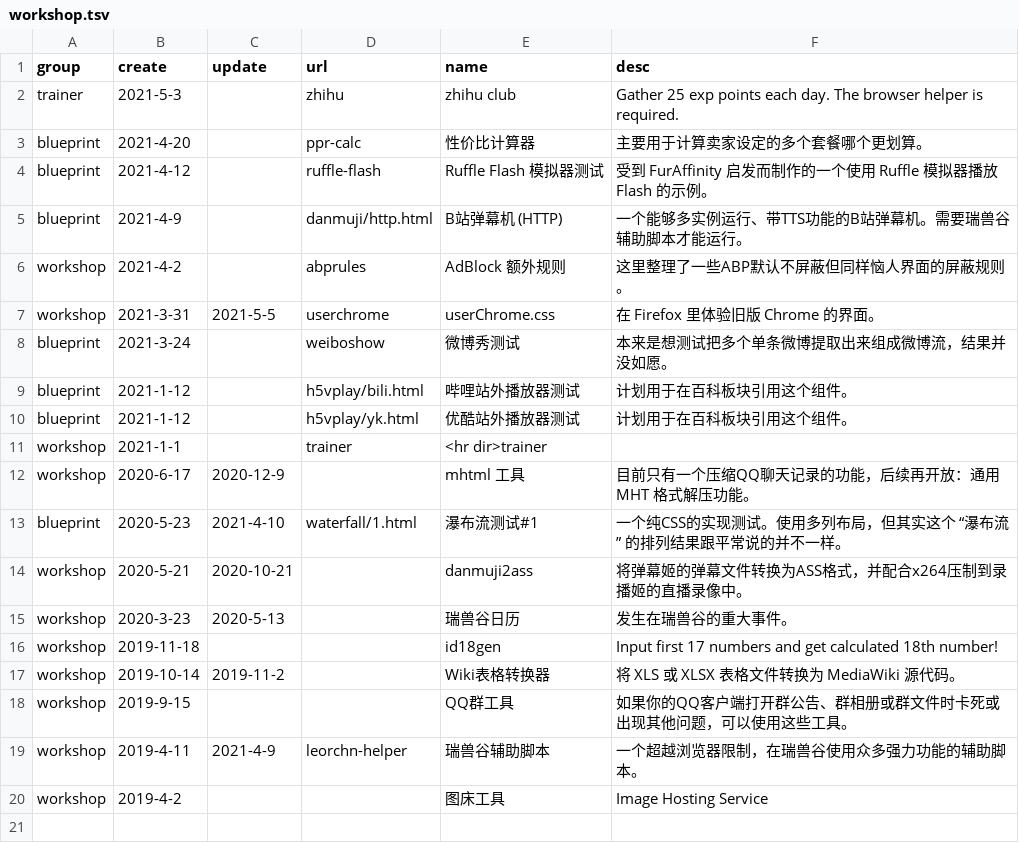
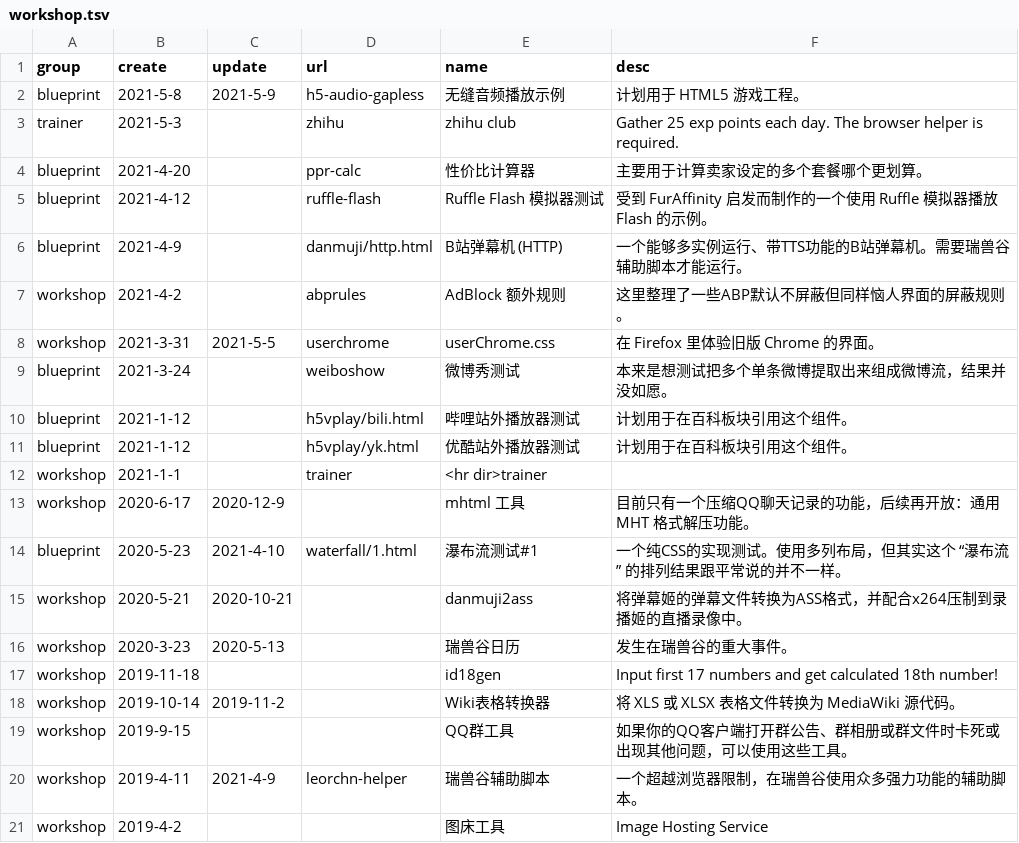
Before and after one commit to LEORChn/LEORChn.github.io, a TSV file: _data/workshop.tsv, drawn as a sheet; the diff names each change by its address in the sheet, - before the commit and + after, or states it on an @@ line.

Commit message:
工程：无缝音频播放示例
为了让http组件返回ArrayBuffer，还改装了一下http.js

```diff
--- a/_data/workshop.tsv
+++ b/_data/workshop.tsv
+row 2: blueprint | 2021-5-8 | 2021-5-9 | h5-audio-gapless | 无缝音频播放示例 | 计划用于 HTML5 游戏工程。
```
Also changed, not shown: 5 other files.
